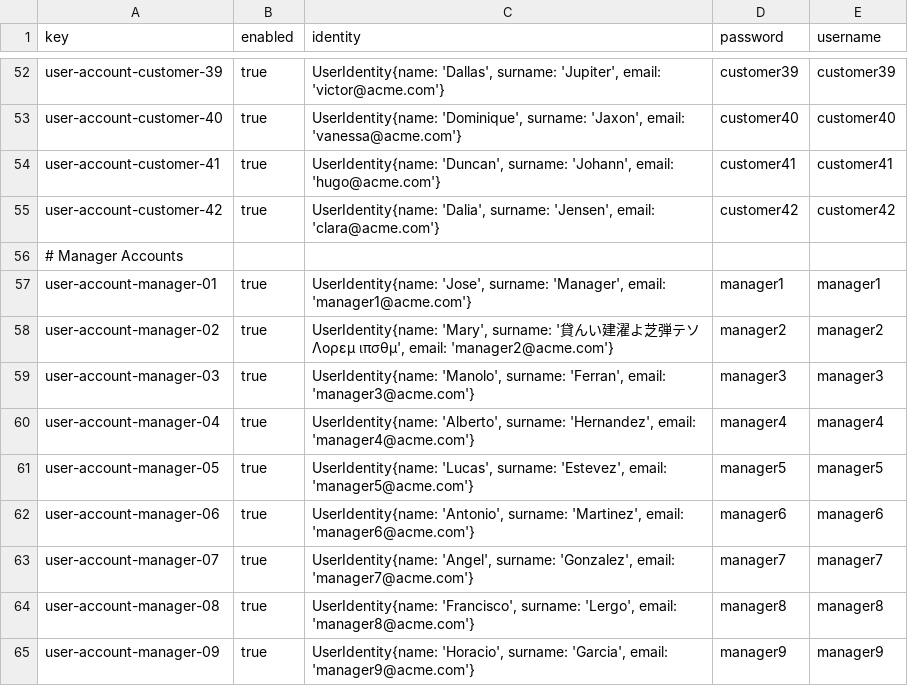
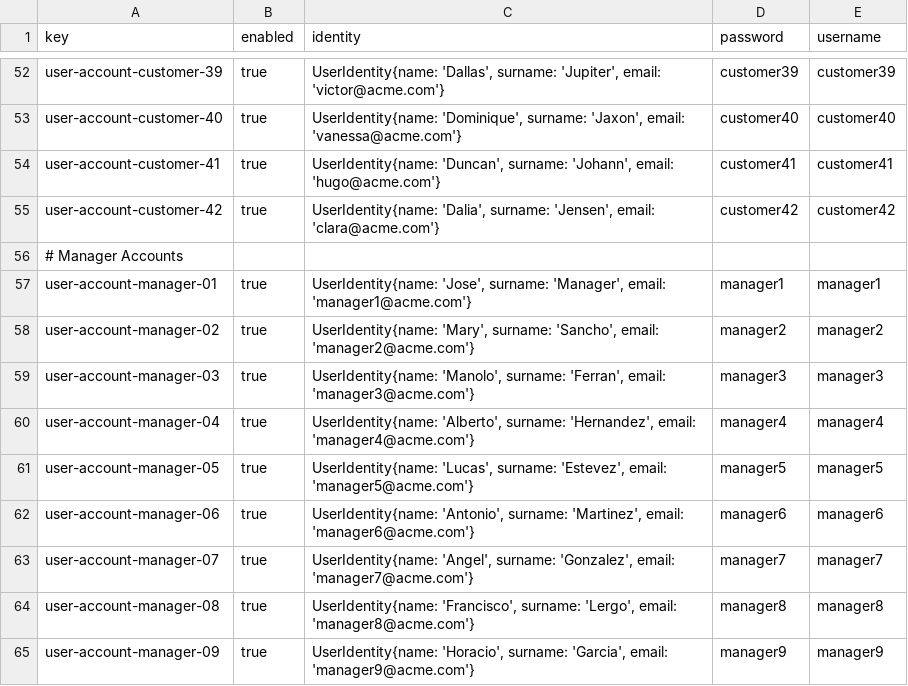
Before and after one commit to danjimdia1/Acme-ANS, a CSV file: src/main/resources/WEB-INF/data/sample/user-account.csv, drawn as a sheet; only a part is shown, gaps mark what is left out.

```diff
--- a/src/main/resources/WEB-INF/data/sample/user-account.csv
+++ b/src/main/resources/WEB-INF/data/sample/user-account.csv
@@ -57,3 +57,3 @@ user-account-customer-42,true,"UserIdentity{name: 'Dalia', surname: 'Jensen', em
 user-account-manager-01,true,"UserIdentity{name: 'Jose', surname: 'Manager', email: 'manager1@acme.com'}",manager1,manager1
-user-account-manager-02,true,"UserIdentity{name: 'Mary', surname: '貸んい建濯よ芝弾テソ Λορεμ ιπσθμ', email: 'manager2@acme.com'}",manager2,manager2
+user-account-manager-02,true,"UserIdentity{name: 'Mary', surname: 'Sancho', email: 'manager2@acme.com'}",manager2,manager2
 user-account-manager-03,true,"UserIdentity{name: 'Manolo', surname: 'Ferran', email: 'manager3@acme.com'}",manager3,manager3
```
Also changed, not shown: src/main/resources/WEB-INF/data/sample/airline-manager.csv.
